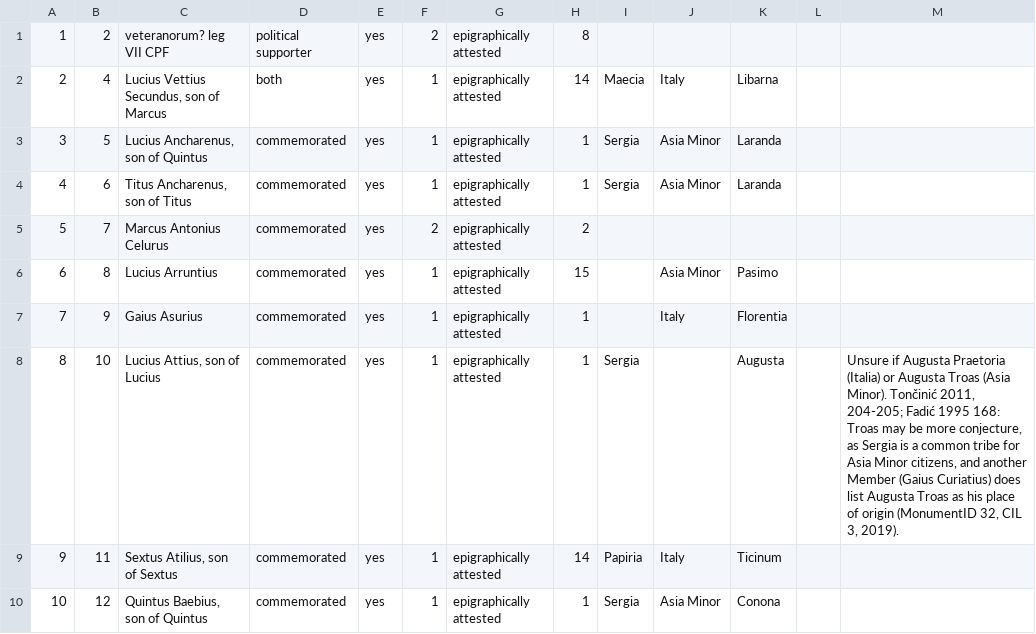
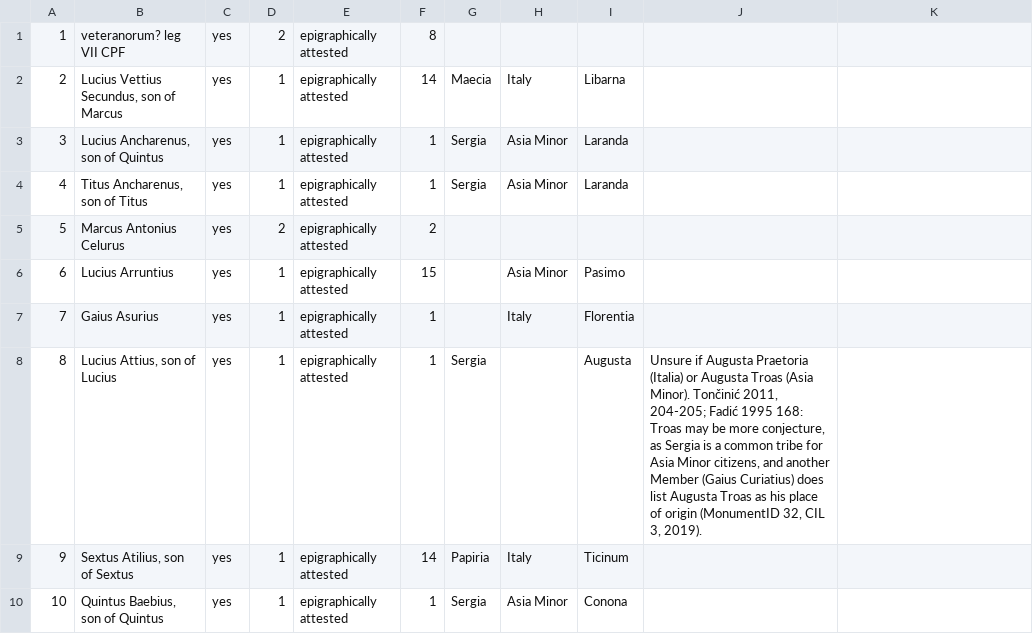
Before and after one commit to EwanSC/BromansCoopey, a CSV file: LegioServicemen.csv, drawn as a sheet; only a part is shown; removed rows and columns are numbered as before the commit, all else as after; the diff covers the shown part only; the diff names each change by its address in the sheet, - before the commit and + after, or states it on an @@ line.

Commit message:
fixed legioservicemen View, saved old 'rebuild.sh'

```diff
--- a/LegioServicemen.csv
+++ b/LegioServicemen.csv
-column B, rows 1-10: 2 | 4 | 5 | 6 | 7 | 8 | 9 | 10 | 11 | 12
-column D, rows 1-10: political supporter | both | commemorated | commemorated | commemorated | commemorated | commemorated | commemorated | commemorated | commemorated
-column L, empty
+column J, row 8: Unsure if Augusta Praetoria (Italia) or Augusta Troas (Asia Minor). Tončinić 2011, 204-205; Fadić 1995 168: Troas may be more conjecture, as Sergia is a common tribe for Asia Minor citizens, and another Member (Gaius Curiatius) does list Augusta Troas as his place of origin (MonumentID 32, CIL 3, 2019).
-K8: Unsure if Augusta Praetoria (Italia) or Augusta Troas (Asia Minor). Tončinić 2011, 204-205; Fadić 1995 168: Troas may be more conjecture, as Sergia is a common tribe for Asia Minor citizens, and another Member (Gaius Curiatius) does list Augusta Troas as his place of origin (MonumentID 32, CIL 3, 2019).
+K8: (empty)
```
Also changed, not shown: 1 removed row, 18 edited cells and row numbers in column A elsewhere in this file, 3 other files.
